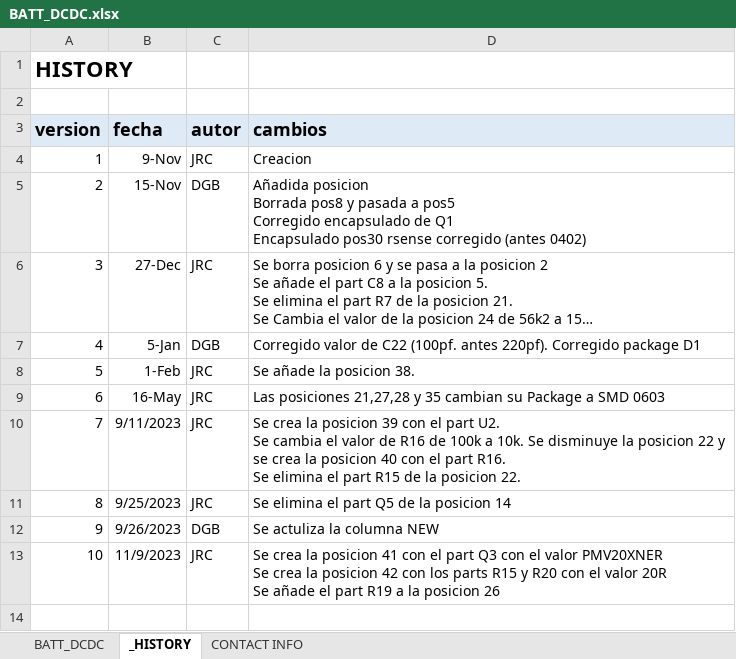
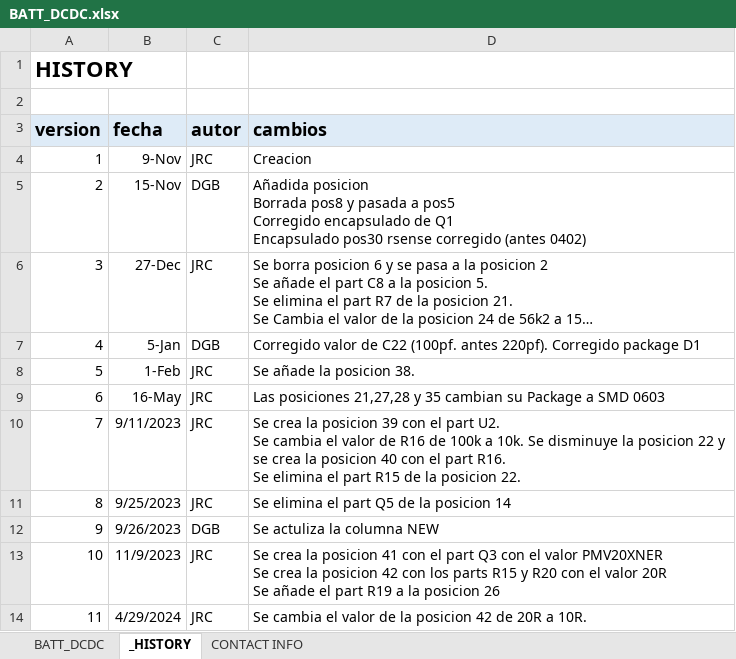
Before and after one commit to MSTKMAD/battery-pack, an Excel workbook: 02.HARDWARE/V2-ROVER R-1/02.BOM/BATT_DCDC.xlsx, sheet _HISTORY, drawn as a sheet; long unchanged cells end in …; values as stored, in another font and other column widths than the file's, no borders; the diff names each change by its address in the sheet, - before the commit and + after, or states it on an @@ line.

Commit message:
Cambios en las ressitencias R15 y R20 a 10Ohm

```diff
--- a/02.HARDWARE/V2-ROVER R-1/02.BOM/BATT_DCDC.xlsx (sheet _HISTORY)
+++ b/02.HARDWARE/V2-ROVER R-1/02.BOM/BATT_DCDC.xlsx (sheet _HISTORY)
+row 14: 11 | 4/29/2024 | JRC | Se cambia el valor de la posicion 42 de 20R a 10R.
```
Also changed, not shown: sheet BATT_DCDC, 2 other files.
